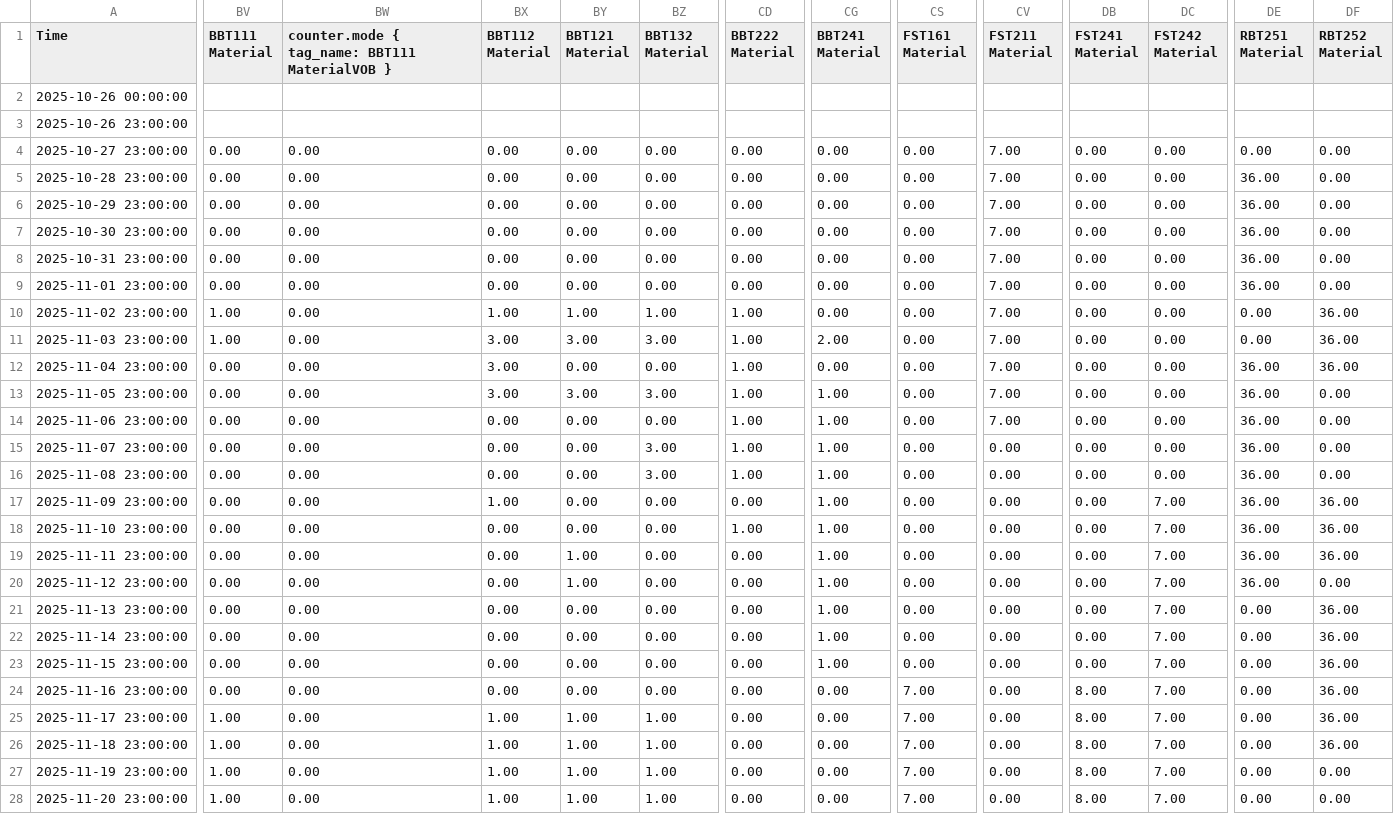
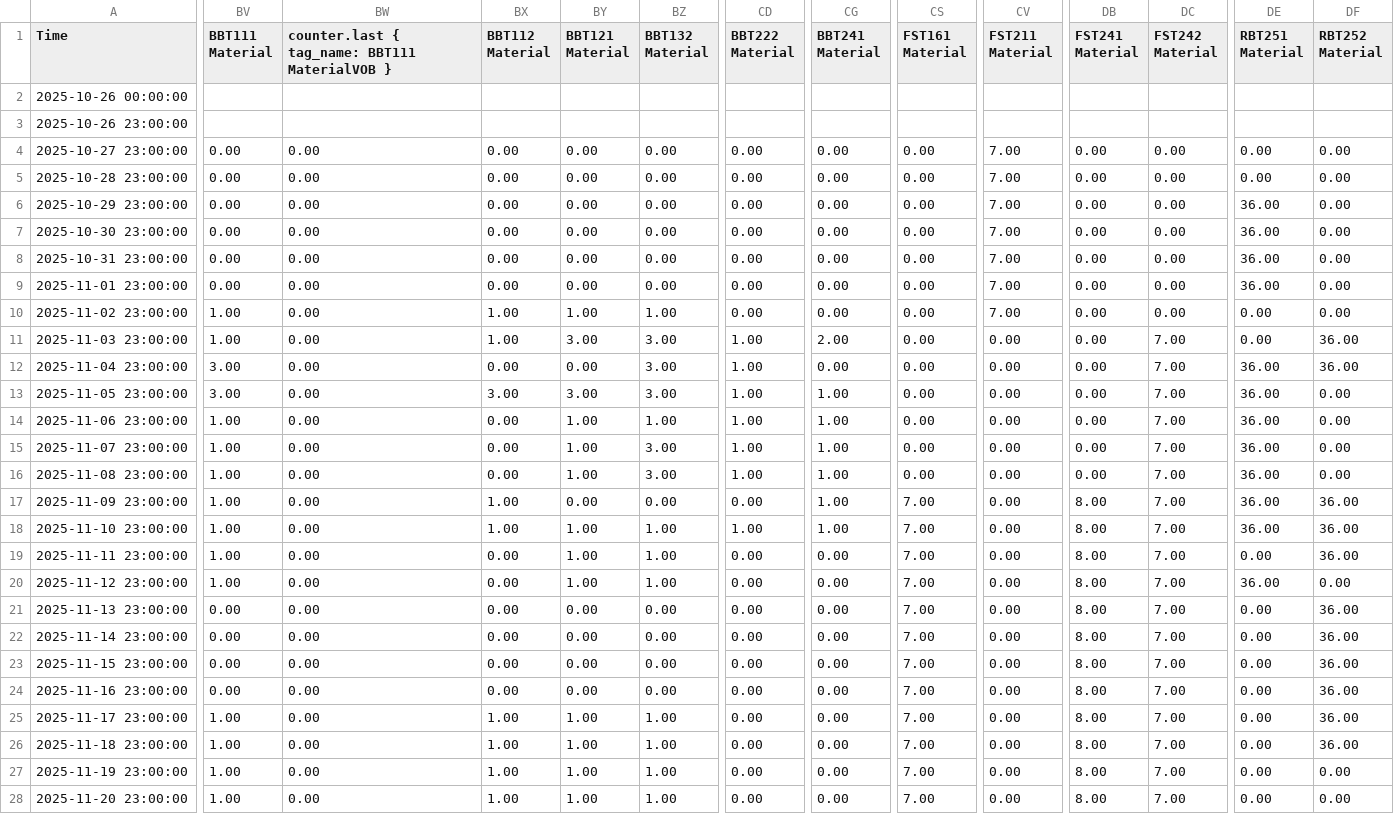
Before and after one commit to Pablo95byte/producedDayli, a CSV file: data/produced.csv, drawn as a sheet; only a part is shown, gaps mark what is left out; the diff covers the shown part only; the diff names each change by its address in the sheet, - before the commit and + after, or states it on an @@ line.

Commit message:
added data file

```diff
--- a/data/produced.csv
+++ b/data/produced.csv
-BW1: counter.mode { tag_name: BBT111 MaterialVOB }
+BW1: counter.last { tag_name: BBT111 MaterialVOB }
-DE5 (RBT251 Material): 36.00
+DE5 (RBT251 Material): 0.00
-CD10 (BBT222 Material): 1.00
+CD10 (BBT222 Material): 0.00
-DF10 (RBT252 Material): 36.00
+DF10 (RBT252 Material): 0.00
-BX11 (BBT112 Material): 3.00
+BX11 (BBT112 Material): 1.00
-CV11:CV14 (FST211 Material): 7.00
+CV11:CV14 (FST211 Material): 0.00
-DC11:DC16 (FST242 Material): 0.00
+DC11:DC16 (FST242 Material): 7.00
-BV12:BV13 (BBT111 Material): 0.00
+BV12:BV13 (BBT111 Material): 3.00
-BX12 (BBT112 Material): 3.00
+BX12 (BBT112 Material): 0.00
-BZ12 (BBT132 Material): 0.00
+BZ12 (BBT132 Material): 3.00
-BV14:BV20 (BBT111 Material): 0.00
+BV14:BV20 (BBT111 Material): 1.00
-BY14:BY16 (BBT121 Material): 0.00
+BY14:BY16 (BBT121 Material): 1.00
-BZ14 (BBT132 Material): 0.00
+BZ14 (BBT132 Material): 1.00
-CS17:CS23 (FST161 Material): 0.00
+CS17:CS23 (FST161 Material): 7.00
-DB17:DB23 (FST241 Material): 0.00
+DB17:DB23 (FST241 Material): 8.00
-BX18 (BBT112 Material): 0.00
+BX18 (BBT112 Material): 1.00
-BY18 (BBT121 Material): 0.00
+BY18 (BBT121 Material): 1.00
-BZ18:BZ20 (BBT132 Material): 0.00
+BZ18:BZ20 (BBT132 Material): 1.00
-CG19:CG23 (BBT241 Material): 1.00
+CG19:CG23 (BBT241 Material): 0.00
-DE19 (RBT251 Material): 36.00
+DE19 (RBT251 Material): 0.00
```
Also changed, not shown: 31 edited cells elsewhere in this file.
